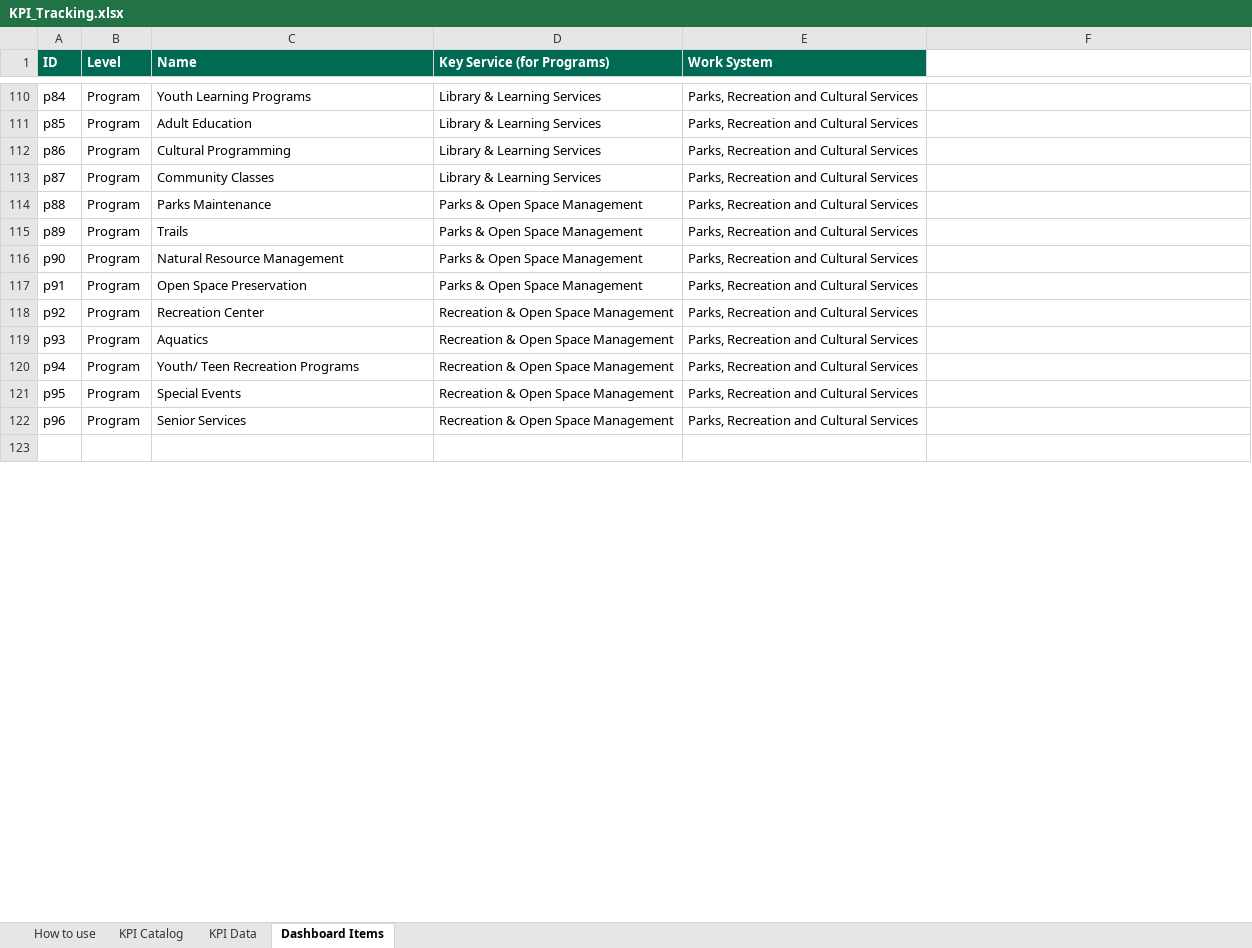
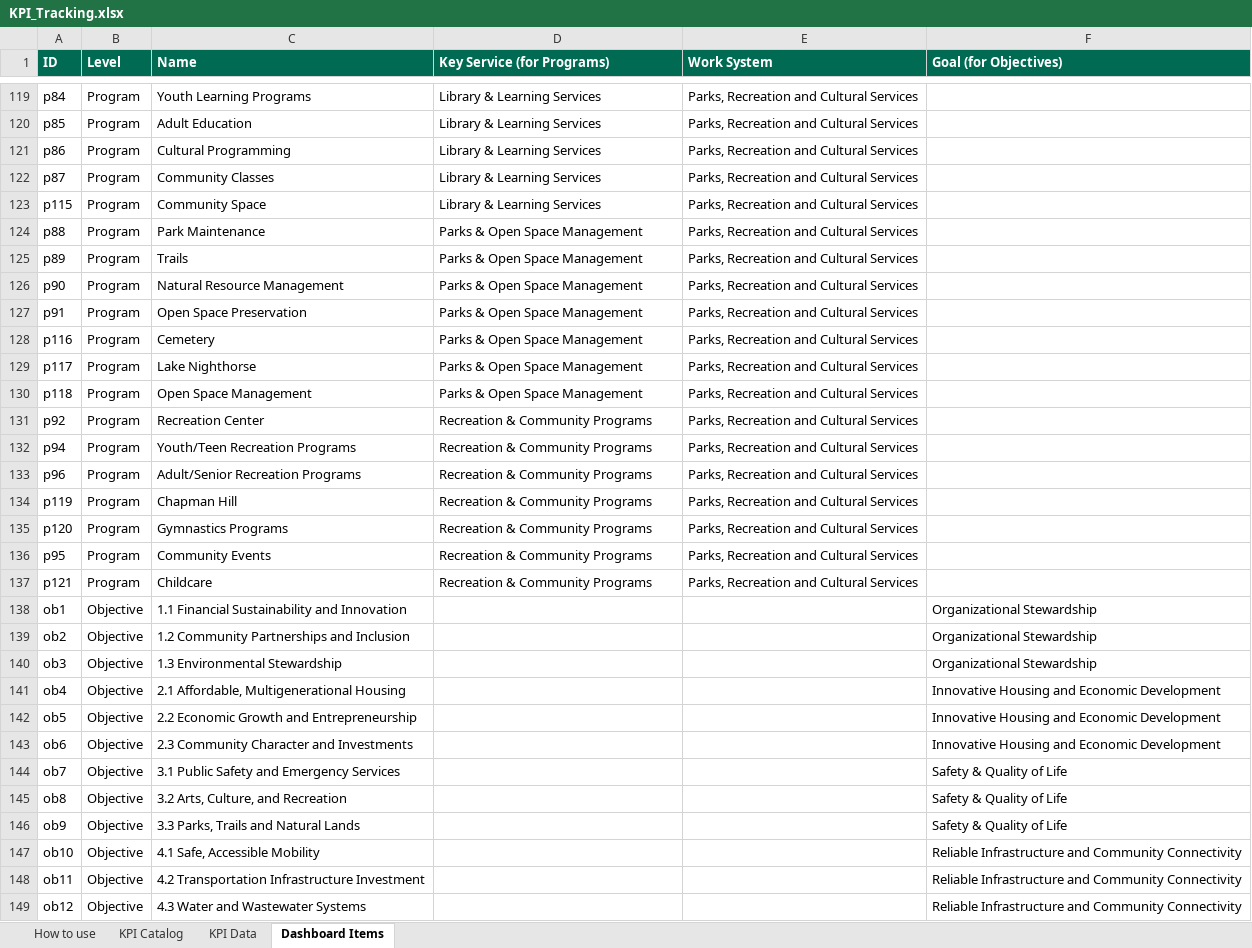
Before and after one commit to marycathrynlord-test/CoD_PerformanceDash_External, an Excel workbook: KPI_Tracking.xlsx, sheet Dashboard Items, drawn as a sheet; only a part is shown, gaps mark what is left out; the shorter side is filled out with more unchanged rows; values as stored, in another font and other column widths than the file's, no borders; charts and pictures not drawn; removed rows and columns are numbered as before the commit, all else as after; the diff covers the shown part only; the diff names each change by its address in the sheet, - before the commit and + after, or states it on an @@ line.

Commit message:
changing program names to align

```diff
--- a/KPI_Tracking.xlsx (sheet Dashboard Items)
+++ b/KPI_Tracking.xlsx (sheet Dashboard Items)
-F1: (empty)
+F1: Goal (for Objectives)
-F1 fill: none
+F1 fill: #006A53
+row 123: p115 | Program | Community Space | Library & Learning Services | Parks, Recreation and Cultural Services
-C124 (Name): Parks Maintenance
+C124 (Name): Park Maintenance
+row 128: p116 | Program | Cemetery | Parks & Open Space Management | Parks, Recreation and Cultural Services
+row 129: p117 | Program | Lake Nighthorse | Parks & Open Space Management | Parks, Recreation and Cultural Services
+row 130: p118 | Program | Open Space Management | Parks & Open Space Management | Parks, Recreation and Cultural Services
-D131 (Key Service (for Programs)): Recreation & Open Space Management
+D131 (Key Service (for Programs)): Recreation & Community Programs
-row 119: p93 | Program | Aquatics | Recreation & Open Space Management | Parks, Recreation and Cultural Services
-C132 (Name): Youth/ Teen Recreation Programs
+C132 (Name): Youth/Teen Recreation Programs
-D132 (Key Service (for Programs)): Recreation & Open Space Management
+D132 (Key Service (for Programs)): Recreation & Community Programs
-row 121: p95 | Program | Special Events | Recreation & Open Space Management | Parks, Recreation and Cultural Services
-C133 (Name): Senior Services
+C133 (Name): Adult/Senior Recreation Programs
-D133 (Key Service (for Programs)): Recreation & Open Space Management
+D133 (Key Service (for Programs)): Recreation & Community Programs
+row 134: p119 | Program | Chapman Hill | Recreation & Community Programs | Parks, Recreation and Cultural Services
+row 135: p120 | Program | Gymnastics Programs | Recreation & Community Programs | Parks, Recreation and Cultural Services
+row 136: p95 | Program | Community Events | Recreation & Community Programs | Parks, Recreation and Cultural Services
+row 137: p121 | Program | Childcare | Recreation & Community Programs | Parks, Recreation and Cultural Services
+row 138: ob1 | Objective | 1.1 Financial Sustainability and Innovation |  |  | Organizational Stewardship
+row 139: ob2 | Objective | 1.2 Community Partnerships and Inclusion |  |  | Organizational Stewardship
+row 140: ob3 | Objective | 1.3 Environmental Stewardship |  |  | Organizational Stewardship
+row 141: ob4 | Objective | 2.1 Affordable, Multigenerational Housing |  |  | Innovative Housing and Economic Development
+row 142: ob5 | Objective | 2.2 Economic Growth and Entrepreneurship |  |  | Innovative Housing and Economic Development
+row 143: ob6 | Objective | 2.3 Community Character and Investments |  |  | Innovative Housing and Economic Development
+row 144: ob7 | Objective | 3.1 Public Safety and Emergency Services |  |  | Safety & Quality of Life
+row 145: ob8 | Objective | 3.2 Arts, Culture, and Recreation |  |  | Safety & Quality of Life
+row 146: ob9 | Objective | 3.3 Parks, Trails and Natural Lands |  |  | Safety & Quality of Life
+row 147: ob10 | Objective | 4.1 Safe, Accessible Mobility |  |  | Reliable Infrastructure and Community Connectivity
+row 148: ob11 | Objective | 4.2 Transportation Infrastructure Investment |  |  | Reliable Infrastructure and Community Connectivity
+row 149: ob12 | Objective | 4.3 Water and Wastewater Systems |  |  | Reliable Infrastructure and Community Connectivity
```
Also changed, not shown: 26 added rows, 9 removed rows, 1 moved row and 20 edited cells elsewhere in this sheet, sheet How to use, sheet KPI Catalog, formulas that keep their value, 4 other files.
